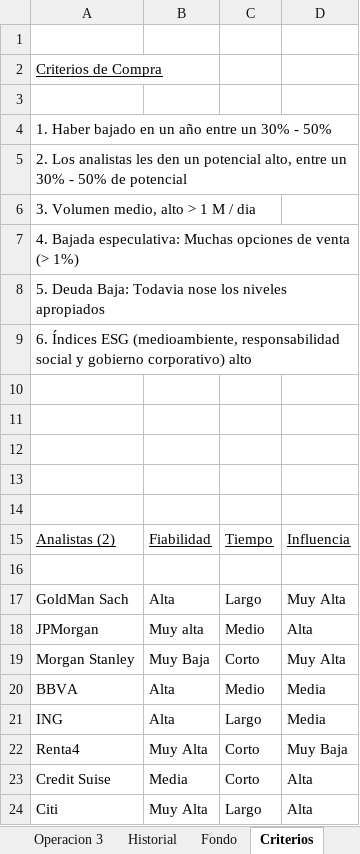
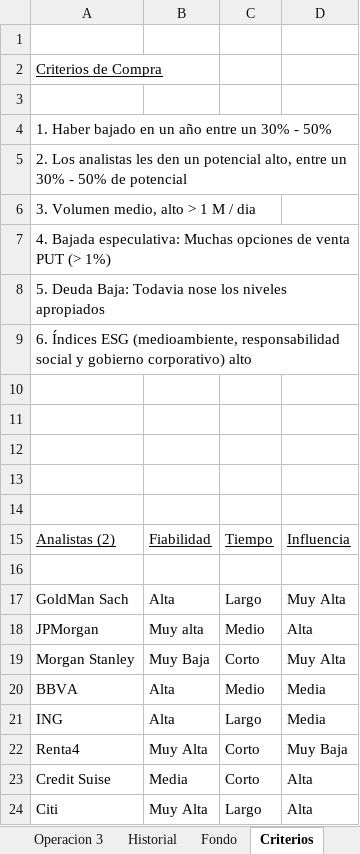
Before and after one commit to mrojassuarez/MRS_Manager, an Excel workbook: 2018/Inversiones.xlsx, sheet Criterios, drawn as a sheet; values as stored, in another font and other column widths than the file's, no borders; the diff names each change by its address in the sheet, - before the commit and + after, or states it on an @@ line.

```diff
--- a/2018/Inversiones.xlsx (sheet Criterios)
+++ b/2018/Inversiones.xlsx (sheet Criterios)
-A7: …de venta (> 1%)
+A7: …de venta PUT (> 1%)
```
Also changed, not shown: sheet Historial, 2018/2018.xlsx, Redmine_Manager.xlsx.
